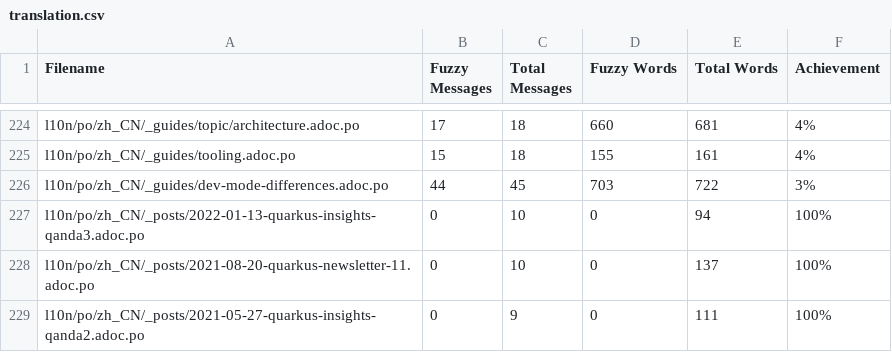
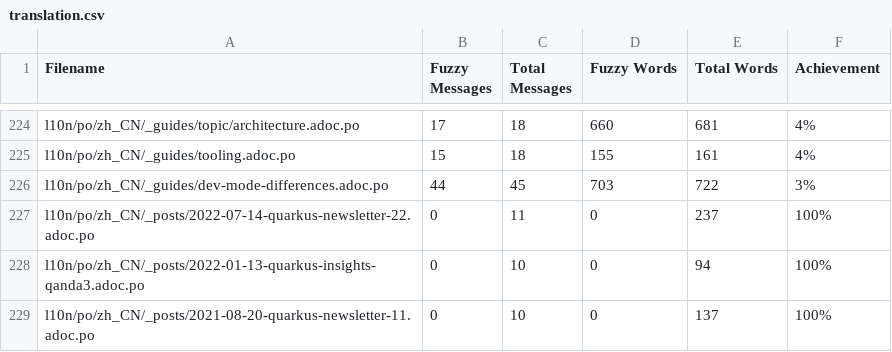
Before and after one commit to shadowmanportfolio/cn.quarkus.io, a CSV file: l10n/stats/translation.csv, drawn as a sheet; only a part is shown, gaps mark what is left out; the shorter side is filled out with more unchanged rows; the diff names each change by its address in the sheet, - before the commit and + after, or states it on an @@ line.

Commit message:
Update translation stats

```diff
--- a/l10n/stats/translation.csv
+++ b/l10n/stats/translation.csv
+row 227: l10n/po/zh_CN/_posts/2022-07-14-quarkus-newsletter-22.adoc.po | 0 | 11 | 0 | 237 | 100%
```
